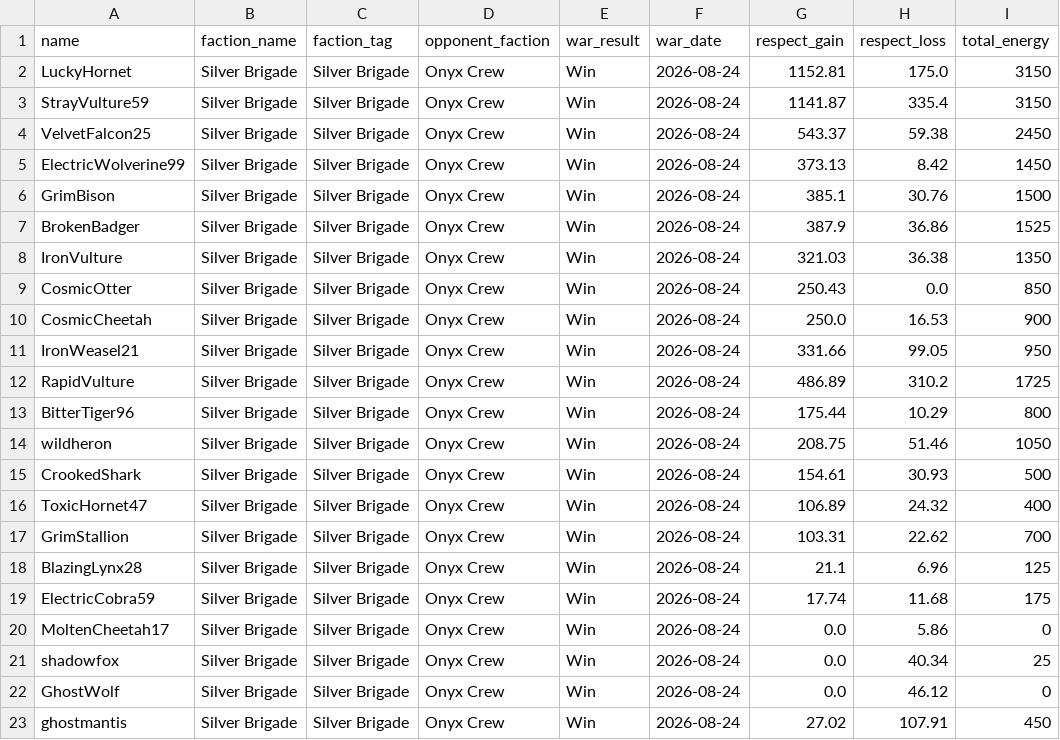
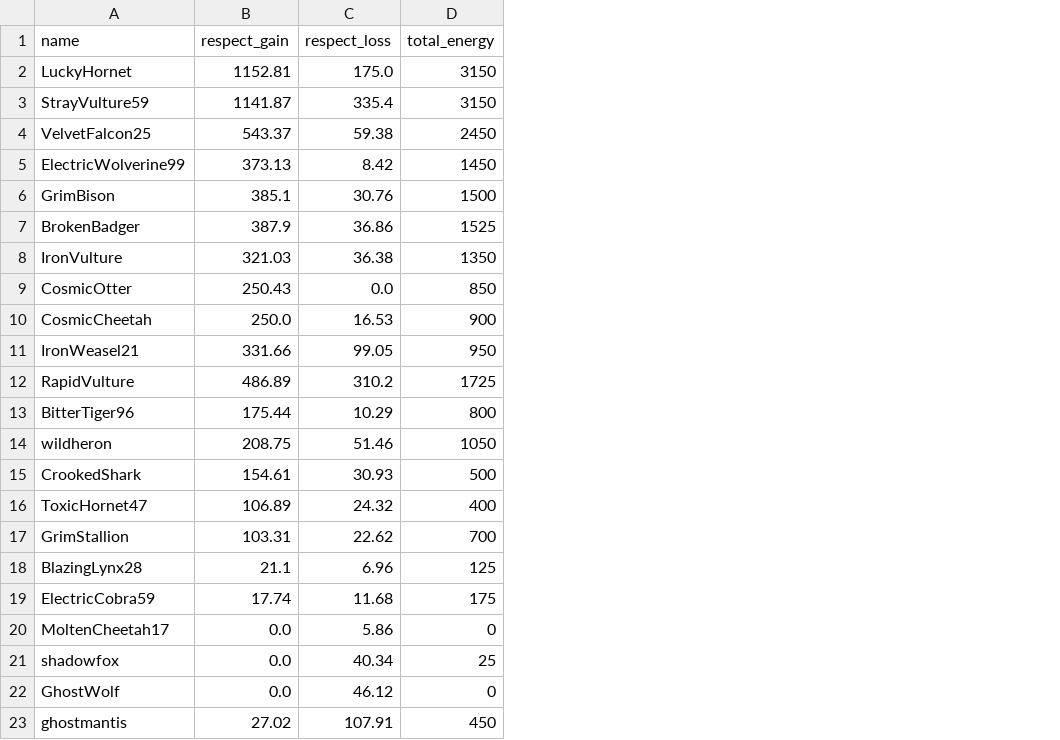
Before and after one commit to Peytonizer/torn-battlecards, a CSV file: data/sample-war.csv, drawn as a sheet; only a part is shown; the diff names each change by its address in the sheet, - before the commit and + after, or states it on an @@ line.

```diff
--- a/data/sample-war.csv
+++ b/data/sample-war.csv
-column B (faction_name), rows 2-23: all Silver Brigade
-column C (faction_tag), rows 2-23: all Silver Brigade
-column D (opponent_faction), rows 2-23: all Onyx Crew
-column E (war_result), rows 2-23: all Win
-column F (war_date), rows 2-23: all 2026-08-24
```
Also changed, not shown: 7 other files.
